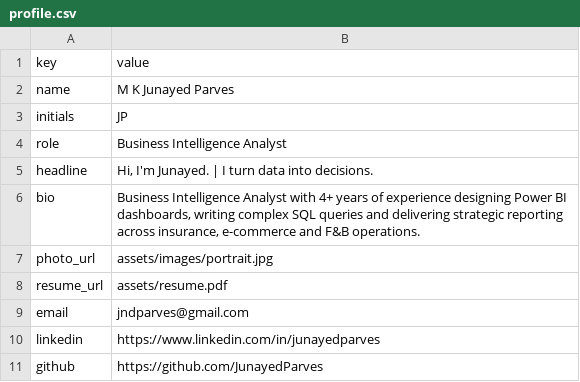
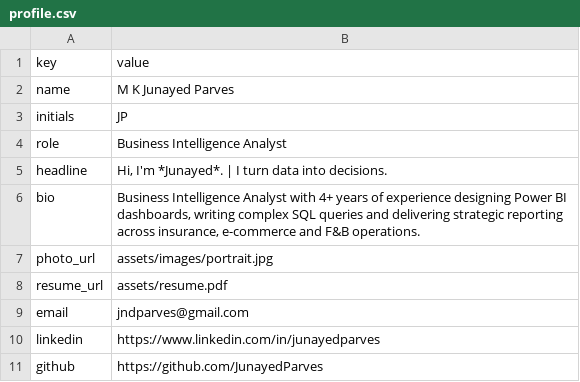
Before and after one commit to JunayedParves/junayedparves.github.io, a CSV file: templates/profile.csv, drawn as a sheet; only a part is shown.

```diff
--- a/templates/profile.csv
+++ b/templates/profile.csv
@@ -4,3 +4,3 @@ initials,JP
 role,Business Intelligence Analyst
-headline,"Hi, I'm Junayed. | I turn data into decisions."
+headline,"Hi, I'm *Junayed*. | I turn data into decisions."
 bio,"Business Intelligence Analyst with 4+ years of experience designing Power BI dashboards, writing complex SQL queries and delivering strategic reporting across insurance, e-commerce and F&B operations."
```
Also changed, not shown: 10 other files.
